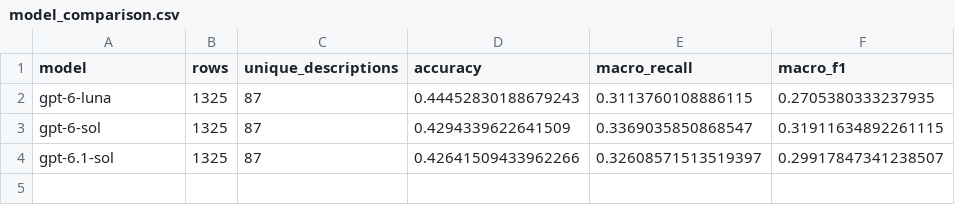
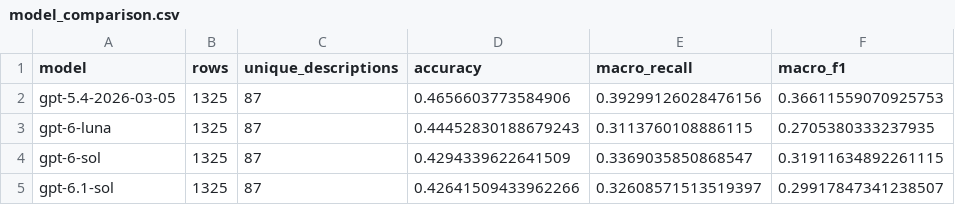
Before and after one commit to RuddiRodriguez/RuddiRodriguez.github.io, a CSV file: assets/nlp-classification/model_comparison.csv, drawn as a sheet.

Commit message:
Add plain GPT-5.4 seniority comparison

```diff
--- a/assets/nlp-classification/model_comparison.csv
+++ b/assets/nlp-classification/model_comparison.csv
@@ -1,2 +1,3 @@
 model,rows,unique_descriptions,accuracy,macro_recall,macro_f1
+gpt-5.4-2026-03-05,1325,87,0.4656603773584906,0.39299126028476156,0.36611559070925753
 gpt-6-luna,1325,87,0.44452830188679243,0.3113760108886115,0.2705380333237935
```
Also changed, not shown: 7 other files.
